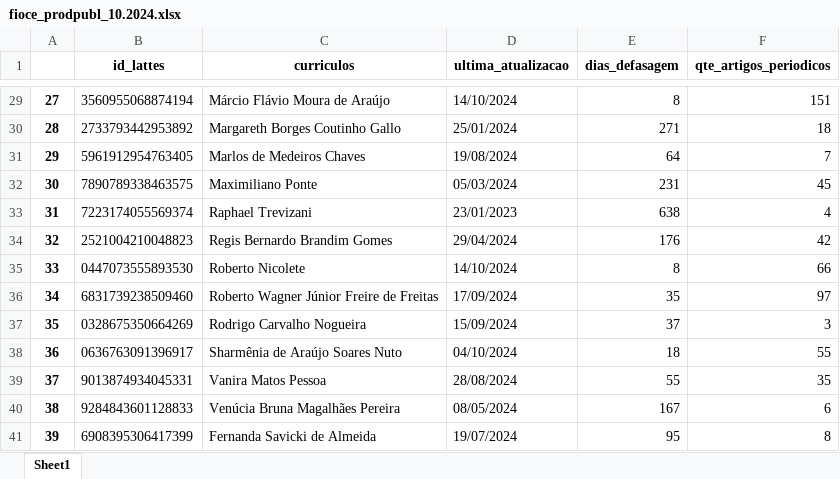
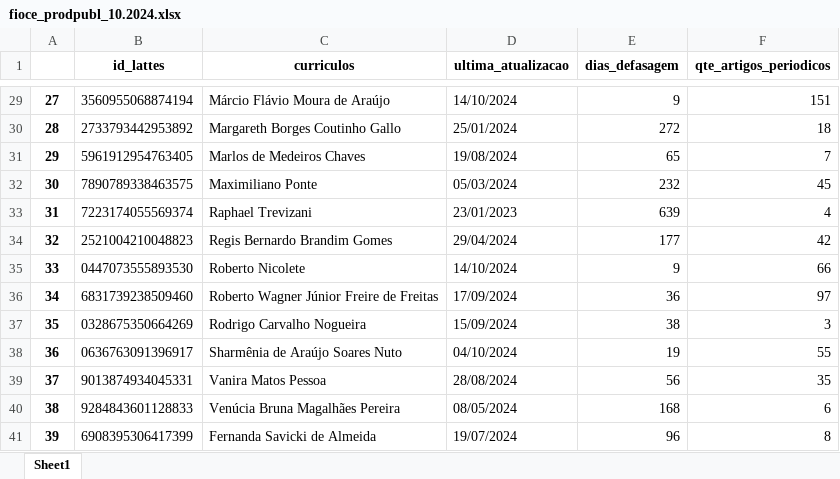
Before and after one commit to makaires77/ppgcs, an Excel workbook: _data/out_json/fioce_prodpubl_10.2024.xlsx, sheet Sheet1, drawn as a sheet; only a part is shown, gaps mark what is left out; values as stored, in another font and other column widths than the file's, no borders; the diff covers the shown part only; the diff names each change by its address in the sheet, - before the commit and + after, or states it on an @@ line.

```diff
--- a/_data/out_json/fioce_prodpubl_10.2024.xlsx (sheet Sheet1)
+++ b/_data/out_json/fioce_prodpubl_10.2024.xlsx (sheet Sheet1)
-E29 (dias_defasagem): 8
+E29 (dias_defasagem): 9
-E30 (dias_defasagem): 271
+E30 (dias_defasagem): 272
-E31 (dias_defasagem): 64
+E31 (dias_defasagem): 65
-E32 (dias_defasagem): 231
+E32 (dias_defasagem): 232
-E33 (dias_defasagem): 638
+E33 (dias_defasagem): 639
-E34 (dias_defasagem): 176
+E34 (dias_defasagem): 177
-E35 (dias_defasagem): 8
+E35 (dias_defasagem): 9
-E36 (dias_defasagem): 35
+E36 (dias_defasagem): 36
-E37 (dias_defasagem): 37
+E37 (dias_defasagem): 38
-E38 (dias_defasagem): 18
+E38 (dias_defasagem): 19
-E39 (dias_defasagem): 55
+E39 (dias_defasagem): 56
-E40 (dias_defasagem): 167
+E40 (dias_defasagem): 168
-E41 (dias_defasagem): 95
+E41 (dias_defasagem): 96
```
Also changed, not shown: 27 edited cells elsewhere in this sheet, 1 other file.
